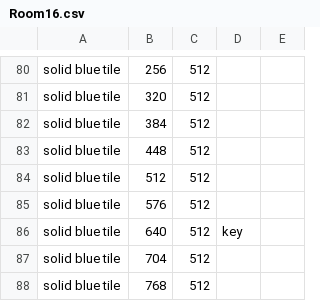
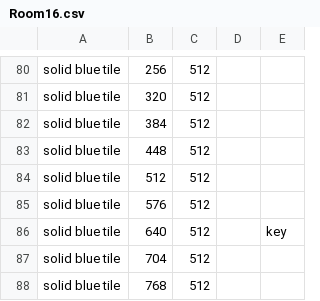
Before and after one commit to CSE-3902-Team/ZeldaSprint5, a CSV file: RoomCSVFiles/Room16.csv, drawn as a sheet; only a part is shown, gaps mark what is left out.

```diff
--- a/RoomCSVFiles/Room16.csv
+++ b/RoomCSVFiles/Room16.csv
@@ -85,3 +85,3 @@ solid blue tile,512,512,
 solid blue tile,576,512,
-solid blue tile,640,512,key
+solid blue tile,640,512,,key
 solid blue tile,704,512,
```
Also changed, not shown: RoomCSVFiles/Room9.csv, 55 other files.
